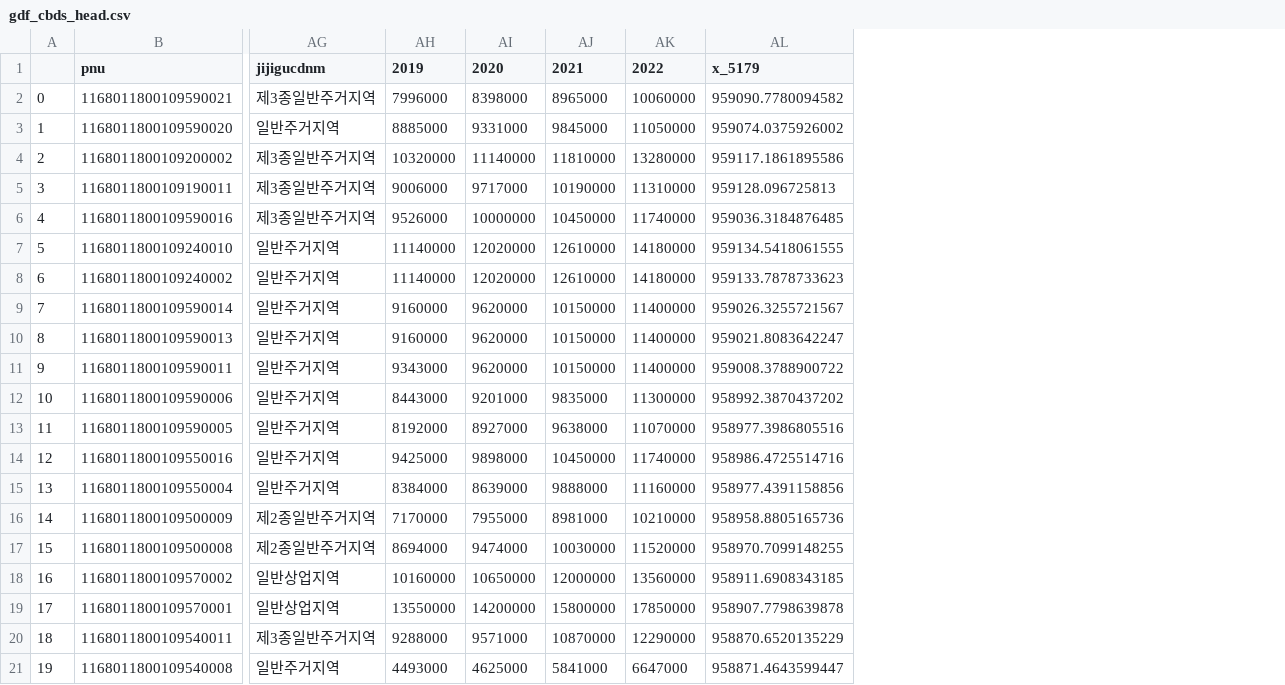
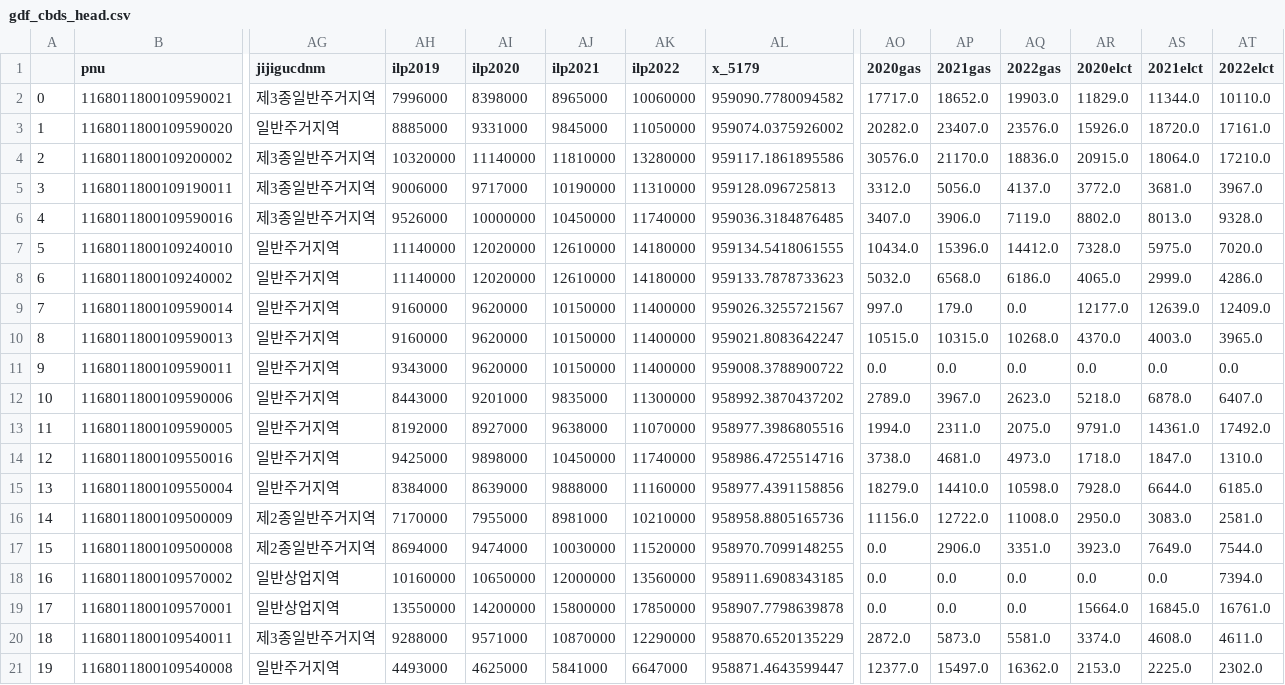
Before and after one commit to woooleee/msd, a CSV file: asset/preprocess/grid/gdf_cbds_head.csv, drawn as a sheet; only a part is shown, gaps mark what is left out; the diff names each change by its address in the sheet, - before the commit and + after, or states it on an @@ line.

Commit message:
distance_decay add, data concatenation

```diff
--- a/asset/preprocess/grid/gdf_cbds_head.csv
+++ b/asset/preprocess/grid/gdf_cbds_head.csv
+column AO (2020gas), rows 2-21: 17717.0 | 20282.0 | 30576.0 | 3312.0 | 3407.0 | 10434.0 | 5032.0 | 997.0 | 10515.0 | 0.0 | 2789.0 | 1994.0 | 3738.0 | 18279.0 | 11156.0 | 0.0 | 0.0 | 0.0 | 2872.0 | 12377.0
+column AP (2021gas), rows 2-21: 18652.0 | 23407.0 | 21170.0 | 5056.0 | 3906.0 | 15396.0 | 6568.0 | 179.0 | 10315.0 | 0.0 | 3967.0 | 2311.0 | 4681.0 | 14410.0 | 12722.0 | 2906.0 | 0.0 | 0.0 | 5873.0 | 15497.0
+column AQ (2022gas), rows 2-21: 19903.0 | 23576.0 | 18836.0 | 4137.0 | 7119.0 | 14412.0 | 6186.0 | 0.0 | 10268.0 | 0.0 | 2623.0 | 2075.0 | 4973.0 | 10598.0 | 11008.0 | 3351.0 | 0.0 | 0.0 | 5581.0 | 16362.0
+column AR (2020elct), rows 2-21: 11829.0 | 15926.0 | 20915.0 | 3772.0 | 8802.0 | 7328.0 | 4065.0 | 12177.0 | 4370.0 | 0.0 | 5218.0 | 9791.0 | 1718.0 | 7928.0 | 2950.0 | 3923.0 | 0.0 | 15664.0 | 3374.0 | 2153.0
+column AS (2021elct), rows 2-21: 11344.0 | 18720.0 | 18064.0 | 3681.0 | 8013.0 | 5975.0 | 2999.0 | 12639.0 | 4003.0 | 0.0 | 6878.0 | 14361.0 | 1847.0 | 6644.0 | 3083.0 | 7649.0 | 0.0 | 16845.0 | 4608.0 | 2225.0
+column AT (2022elct), rows 2-21: 10110.0 | 17161.0 | 17210.0 | 3967.0 | 9328.0 | 7020.0 | 4286.0 | 12409.0 | 3965.0 | 0.0 | 6407.0 | 17492.0 | 1310.0 | 6185.0 | 2581.0 | 7544.0 | 7394.0 | 16761.0 | 4611.0 | 2302.0
-AH1: 2019
+AH1: ilp2019
-AI1: 2020
+AI1: ilp2020
-AJ1: 2021
+AJ1: ilp2021
-AK1: 2022
+AK1: ilp2022
```
Also changed, not shown: 16 other files.
